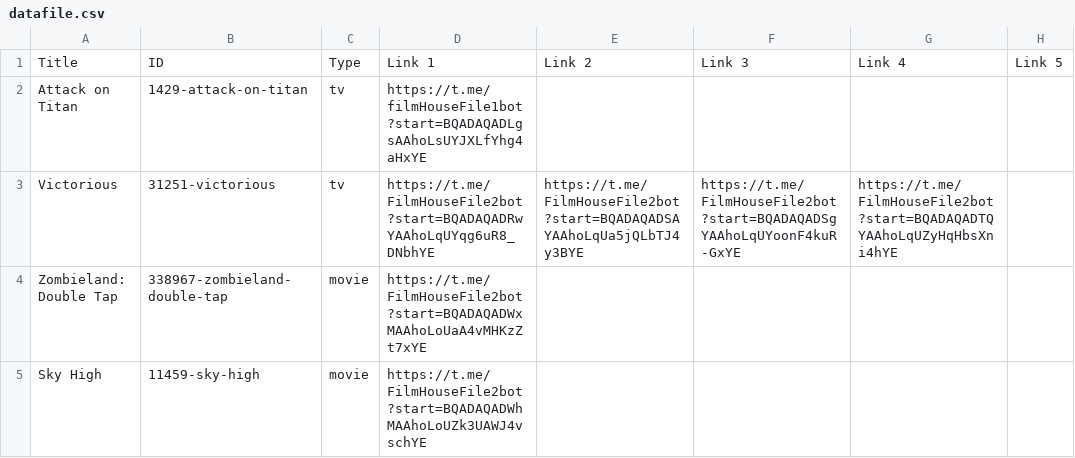
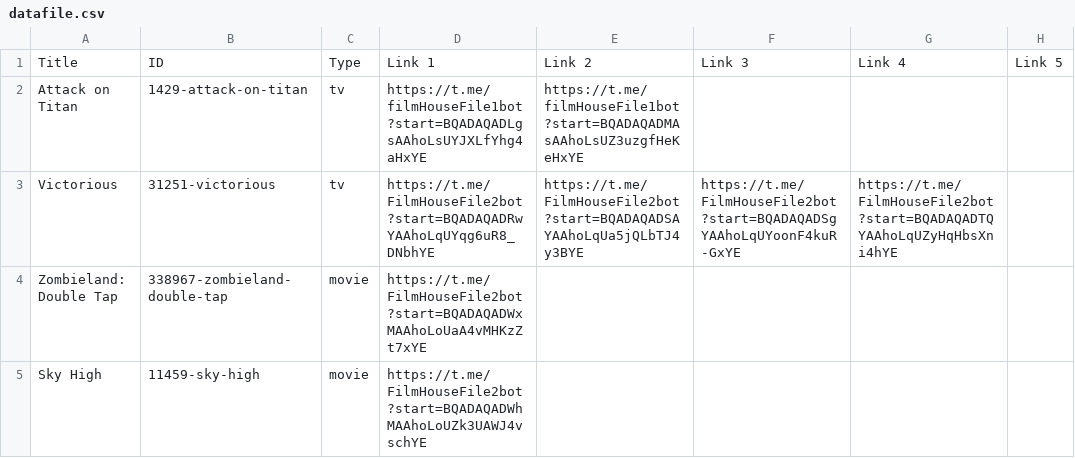
Before and after one commit to dans123456/filmhouse, a CSV file: MOVIE/Data/datafile.csv, drawn as a sheet; only a part is shown; the diff names each change by its address in the sheet, - before the commit and + after, or states it on an @@ line.

Commit message:
Update catalog (datafile.csv) from Film House Admin Panel

```diff
--- a/MOVIE/Data/datafile.csv
+++ b/MOVIE/Data/datafile.csv
-E2: (empty)
+E2: https://t.me/filmHouseFile1bot?start=BQADAQADMAsAAhoLsUZ3uzgfHeKeHxYE
```
